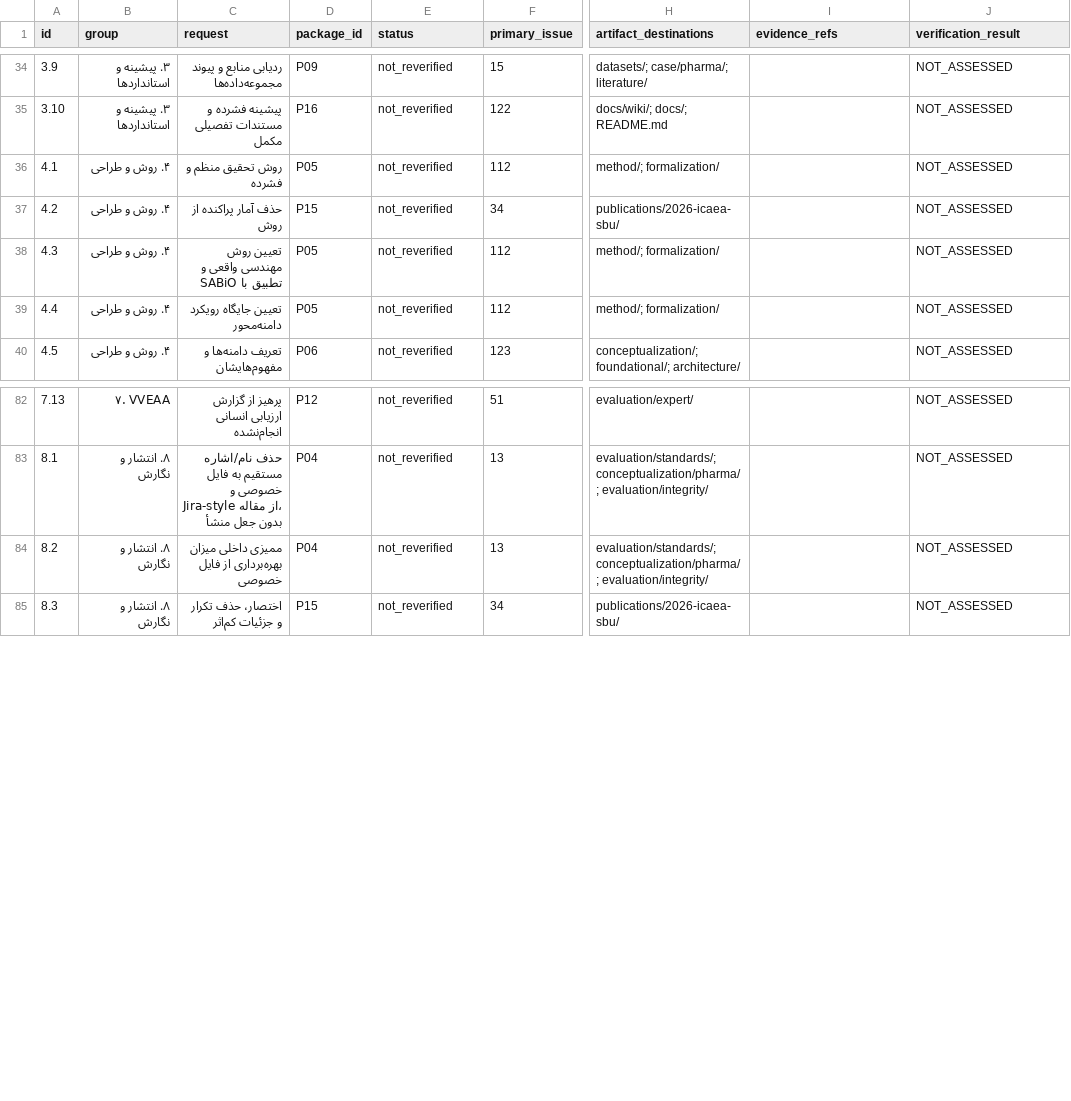
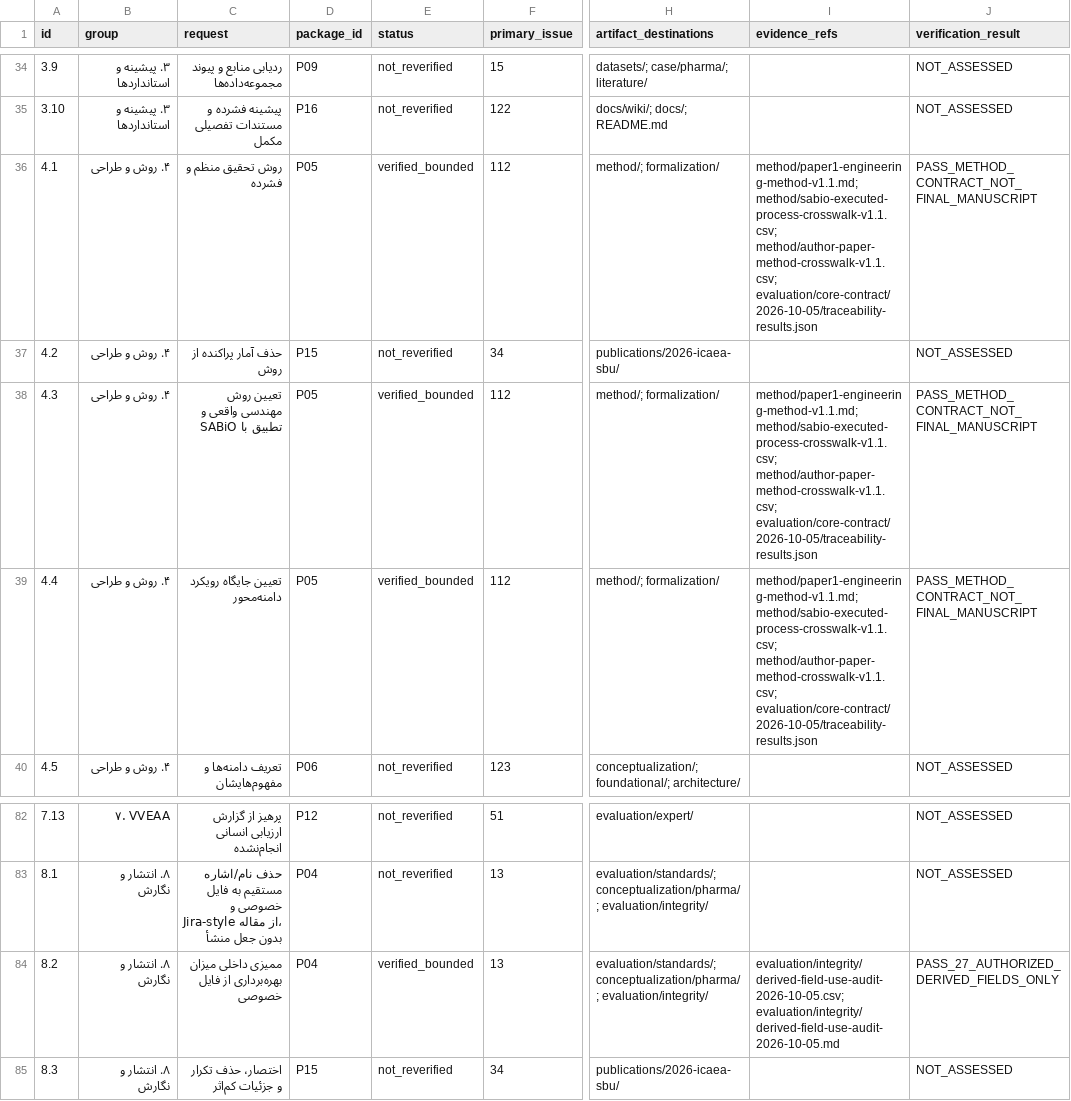
Before and after one commit to ArazSaieArasi3/SemRisk, a CSV file: docs/execution/2026-10-04/requirements.csv, drawn as a sheet; only a part is shown, gaps mark what is left out; the diff names each change by its address in the sheet, - before the commit and + after, or states it on an @@ line.

Commit message:
Bind Paper 1 method and conceptual decisions to temporal regression evidence

```diff
--- a/docs/execution/2026-10-04/requirements.csv
+++ b/docs/execution/2026-10-04/requirements.csv
-E36 (status): not_reverified
+E36 (status): verified_bounded
-I36 (evidence_refs): (empty)
+I36 (evidence_refs): method/paper1-engineering-method-v1.1.md; method/sabio-executed-process-crosswalk-v1.1.csv; method/author-paper-method-crosswalk-v1.1.csv; evaluation/core-contract/2026-10-05/traceability-results.json
-J36 (verification_result): NOT_ASSESSED
+J36 (verification_result): PASS_METHOD_CONTRACT_NOT_FINAL_MANUSCRIPT
-E38:E39 (status): not_reverified
+E38:E39 (status): verified_bounded
-I38:I39 (evidence_refs): (empty)
+I38:I39 (evidence_refs): method/paper1-engineering-method-v1.1.md; method/sabio-executed-process-crosswalk-v1.1.csv; method/author-paper-method-crosswalk-v1.1.csv; evaluation/core-contract/2026-10-05/traceability-results.json
-J38:J39 (verification_result): NOT_ASSESSED
+J38:J39 (verification_result): PASS_METHOD_CONTRACT_NOT_FINAL_MANUSCRIPT
-E84 (status): not_reverified
+E84 (status): verified_bounded
-I84 (evidence_refs): (empty)
+I84 (evidence_refs): evaluation/integrity/derived-field-use-audit-2026-10-05.csv; evaluation/integrity/derived-field-use-audit-2026-10-05.md
-J84 (verification_result): NOT_ASSESSED
+J84 (verification_result): PASS_27_AUTHORIZED_DERIVED_FIELDS_ONLY
```
Also changed, not shown: conceptualization/core/state-lifecycle-registry-v0.1.csv, 33 other files.
